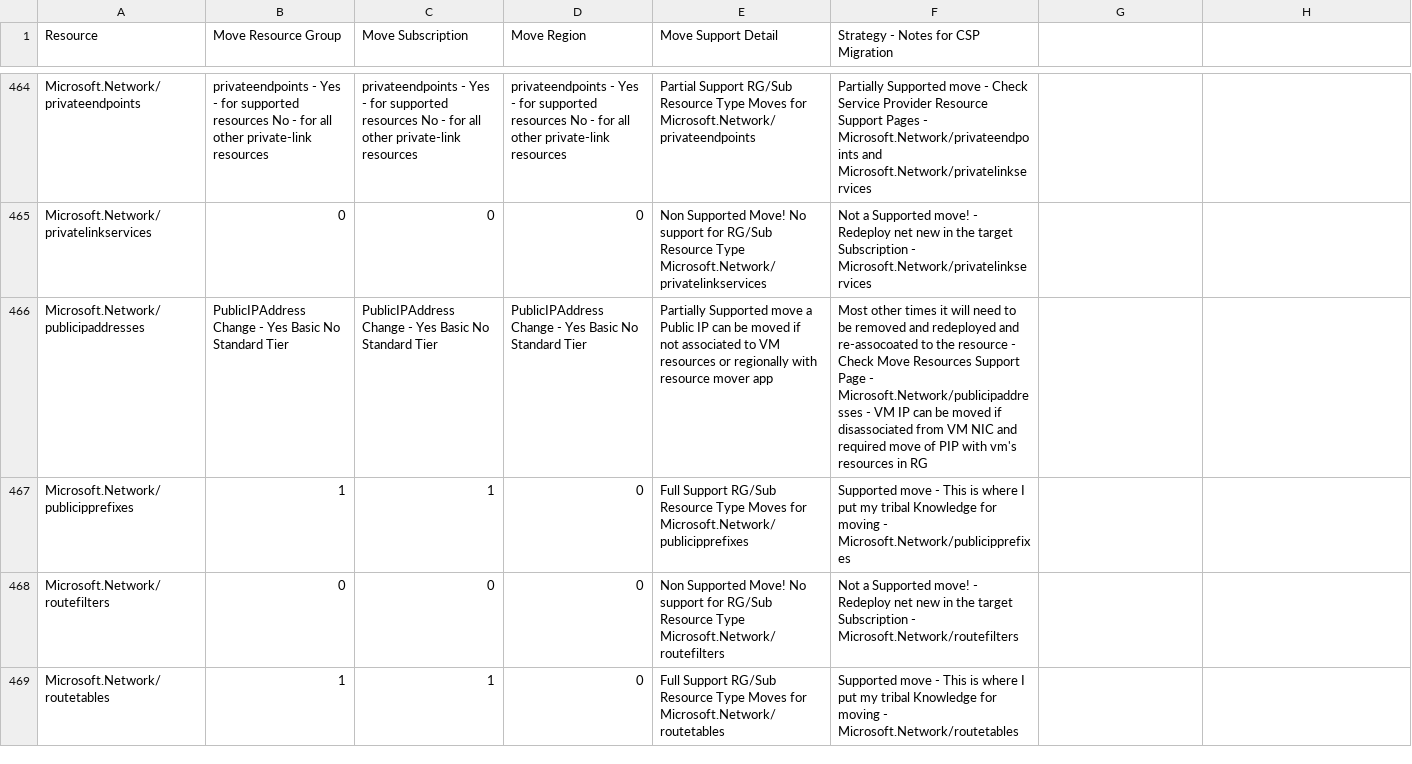
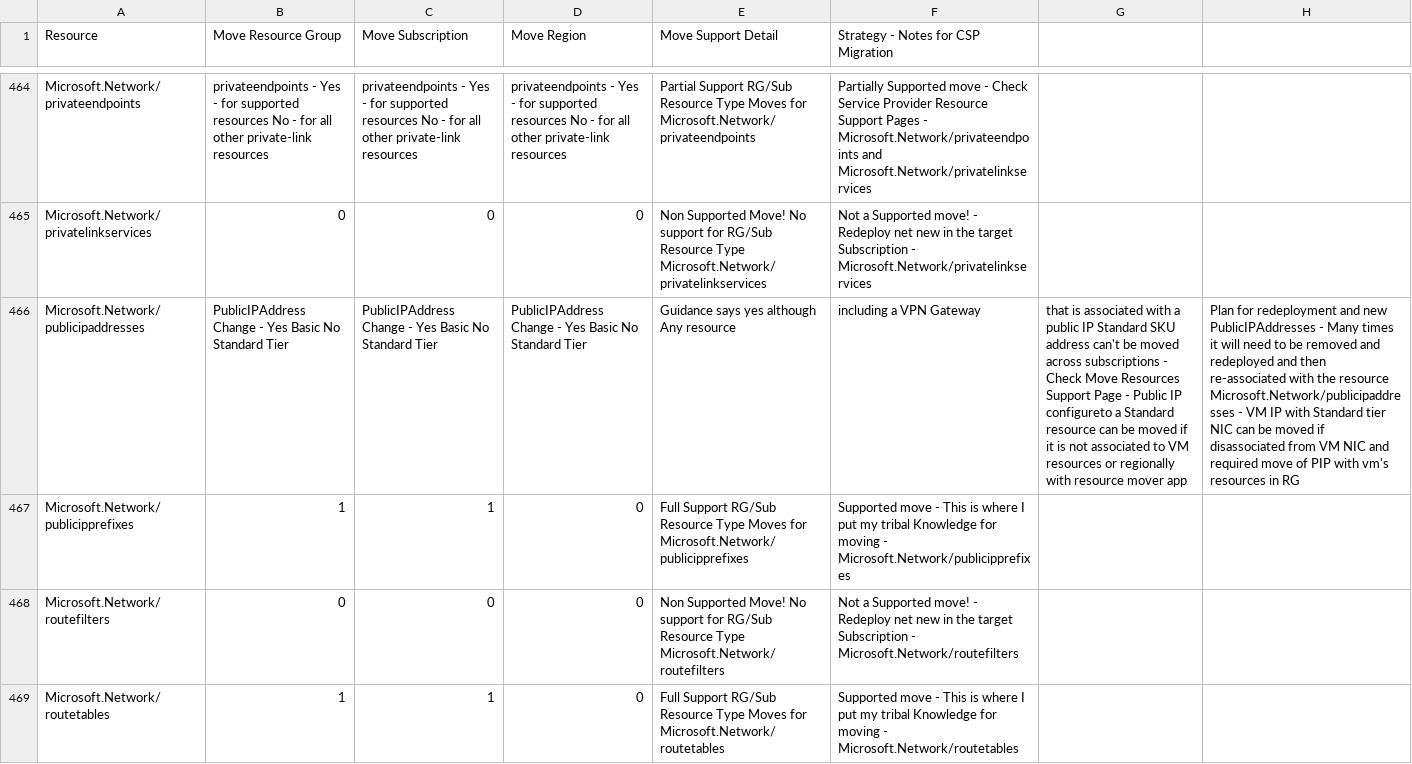
Before and after one commit to techwisejf/resource-capabilities-SCJF, a CSV file: CMST-FullMoveSupportMaster-Region.csv, drawn as a sheet; only a part is shown, gaps mark what is left out; the diff names each change by its address in the sheet, - before the commit and + after, or states it on an @@ line.

Commit message:
Update CMST-FullMoveSupportMaster-Region.csv
Additional language added for line 466 public ip addresses

```diff
--- a/CMST-FullMoveSupportMaster-Region.csv
+++ b/CMST-FullMoveSupportMaster-Region.csv
-E466 (Move Support Detail): Partially Supported move a Public IP can be moved if not associated to VM resources or regionally with resource mover app
+E466 (Move Support Detail): Guidance says yes although Any resource
-F466: Most other times it will need to be removed and redeployed and re-assocoated to the resource - Check Move Resources Support Page - Microsoft.Network/publicipaddresses - VM IP can be moved if disassociated from VM NIC and required move of PIP with vm's resources in RG
+F466: including a VPN Gateway
-G466: (empty)
+G466: that is associated with a public IP Standard SKU address can't be moved across subscriptions - Check Move Resources Support Page - Public IP configureto a Standard resource can be moved if it is not associated to VM resources or regionally with resource mover app
-H466: (empty)
+H466: Plan for redeployment and new PublicIPAddresses - Many times it will need to be removed and redeployed and then re-associated with the resource Microsoft.Network/publicipaddresses - VM IP with Standard tier NIC can be moved if disassociated from VM NIC and required move of PIP with vm's resources in RG
```
